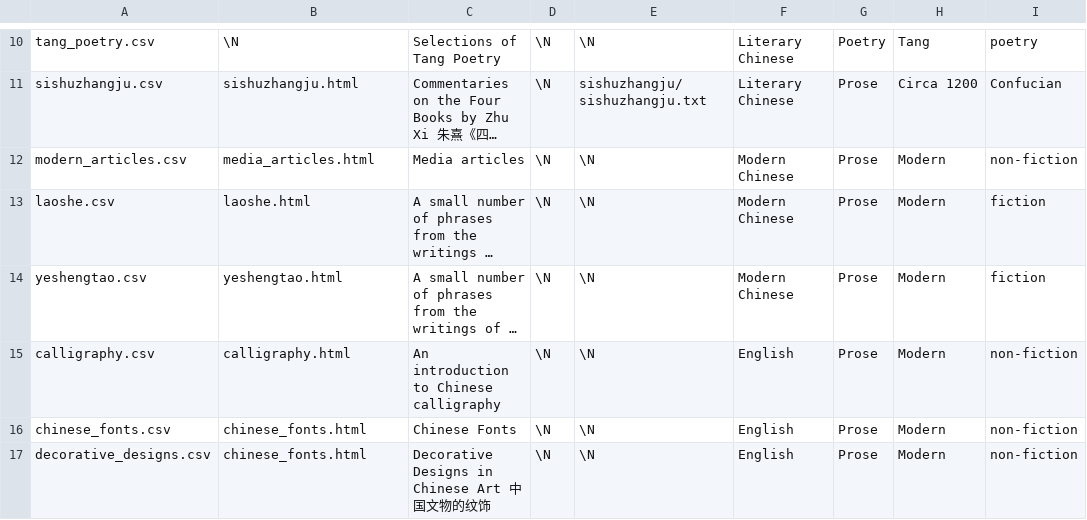
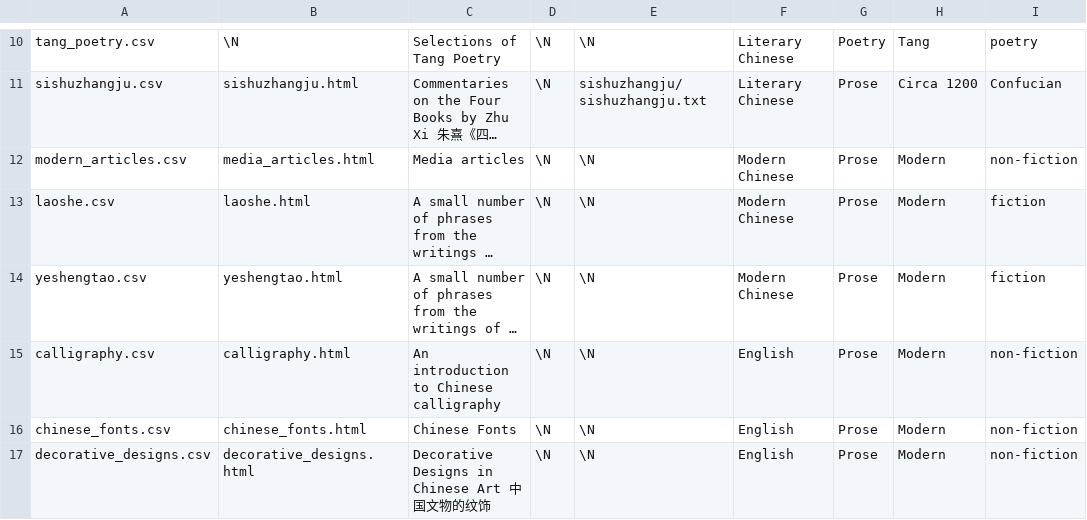
Before and after one commit to alexamies/chinesenotes.com, a CSV file: data/corpus/collections.csv, drawn as a sheet; only a part is shown, gaps mark what is left out; long unchanged cells end in ….

Commit message:
Fixed mistake in corpus metadata

```diff
--- a/data/corpus/collections.csv
+++ b/data/corpus/collections.csv
@@ -16,2 +16,2 @@ calligraphy.csv	calligraphy.html	An introduction to Chinese calligraphy	\N	\N	En
 chinese_fonts.csv	chinese_fonts.html	Chinese Fonts	\N	\N	English	Prose	Modern	non-fiction
-decorative_designs.csv	chinese_fonts.html	Decorative Designs in Chinese Art 中国文物的纹饰	\N	\N	English	Prose	Modern	non-fiction
+decorative_designs.csv	decorative_designs.html	Decorative Designs in Chinese Art 中国文物的纹饰	\N	\N	English	Prose	Modern	non-fiction
```
